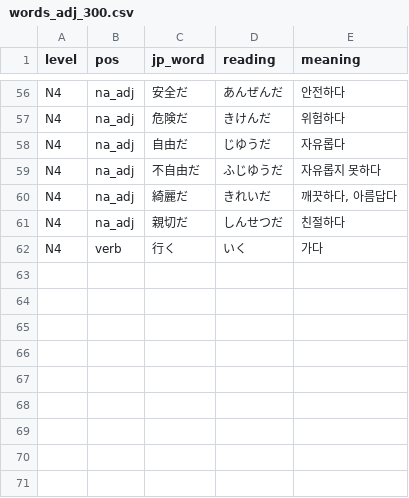
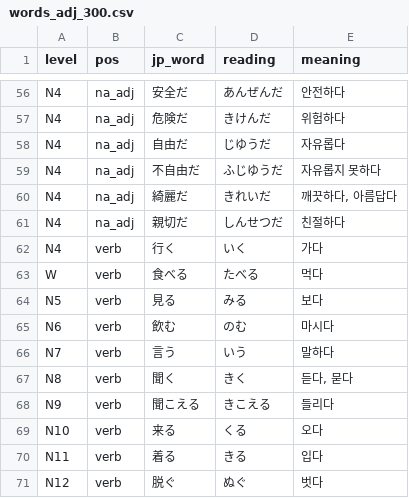
Before and after one commit to hotena0727/hotena_quiz_test_app, a CSV file: data/words_adj_300.csv, drawn as a sheet; only a part is shown, gaps mark what is left out; the diff names each change by its address in the sheet, - before the commit and + after, or states it on an @@ line.

Commit message:
Add files via upload

```diff
--- a/data/words_adj_300.csv
+++ b/data/words_adj_300.csv
+row 63: W | verb | 食べる | たべる | 먹다
+row 64: N5 | verb | 見る | みる | 보다
+row 65: N6 | verb | 飲む | のむ | 마시다
+row 66: N7 | verb | 言う | いう | 말하다
+row 67: N8 | verb | 聞く | きく | 듣다, 묻다
+row 68: N9 | verb | 聞こえる | きこえる | 들리다
+row 69: N10 | verb | 来る | くる | 오다
+row 70: N11 | verb | 着る | きる | 입다
+row 71: N12 | verb | 脱ぐ | ぬぐ | 벗다
```
